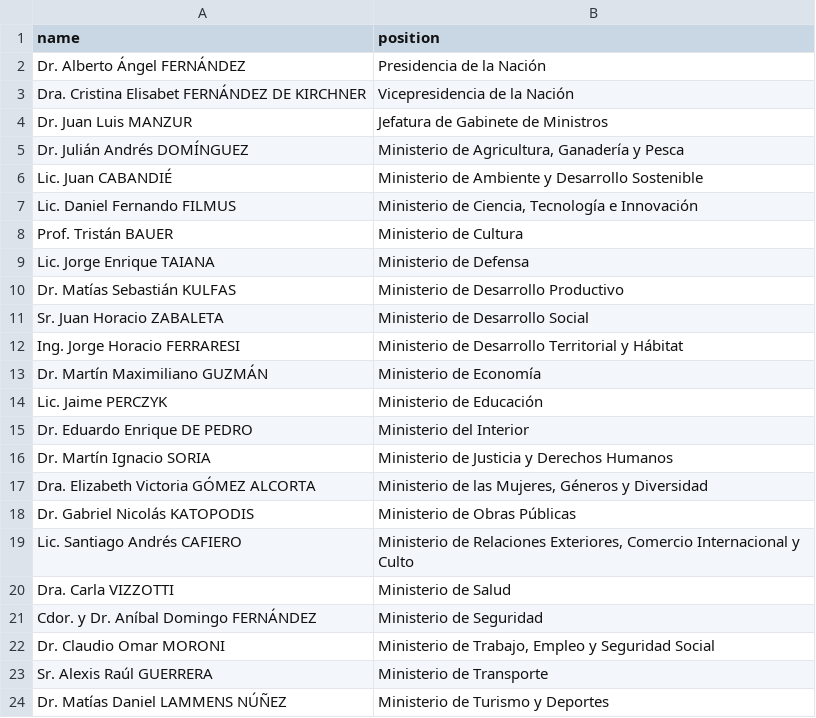
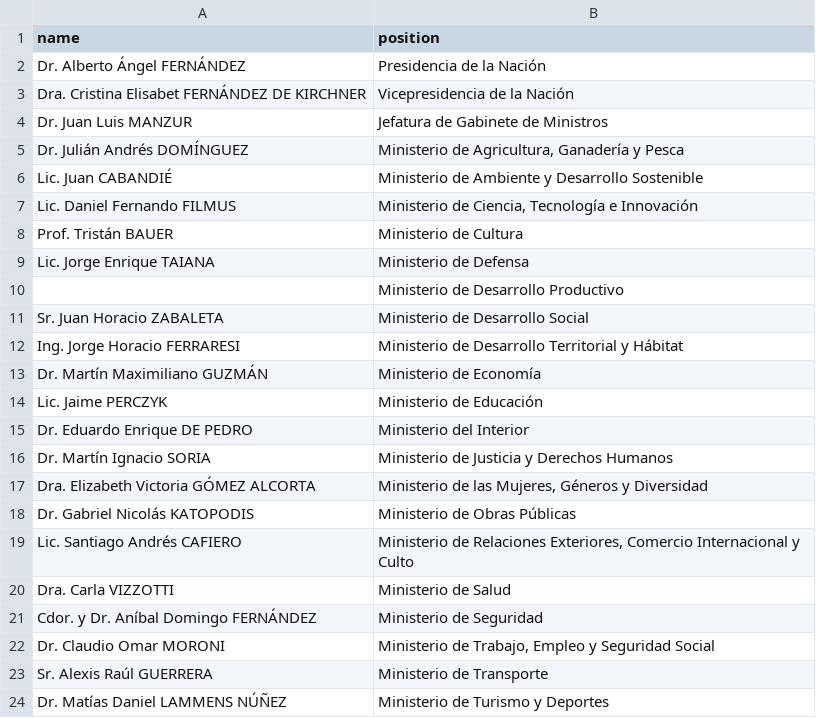
Before and after one commit to every-politician-scrapers/argentina-ministers, a CSV file: data/official.csv, drawn as a sheet.

```diff
--- a/data/official.csv
+++ b/data/official.csv
@@ -9,3 +9,3 @@ Prof. Tristán BAUER,Ministerio de Cultura
 Lic. Jorge Enrique TAIANA,Ministerio de Defensa
-Dr. Matías Sebastián KULFAS,Ministerio de Desarrollo Productivo
+"",Ministerio de Desarrollo Productivo
 Sr. Juan Horacio ZABALETA,Ministerio de Desarrollo Social
```
Also changed, not shown: data/wikidata.csv, sources/deputies-2021/scraped.csv, 1 other file.
